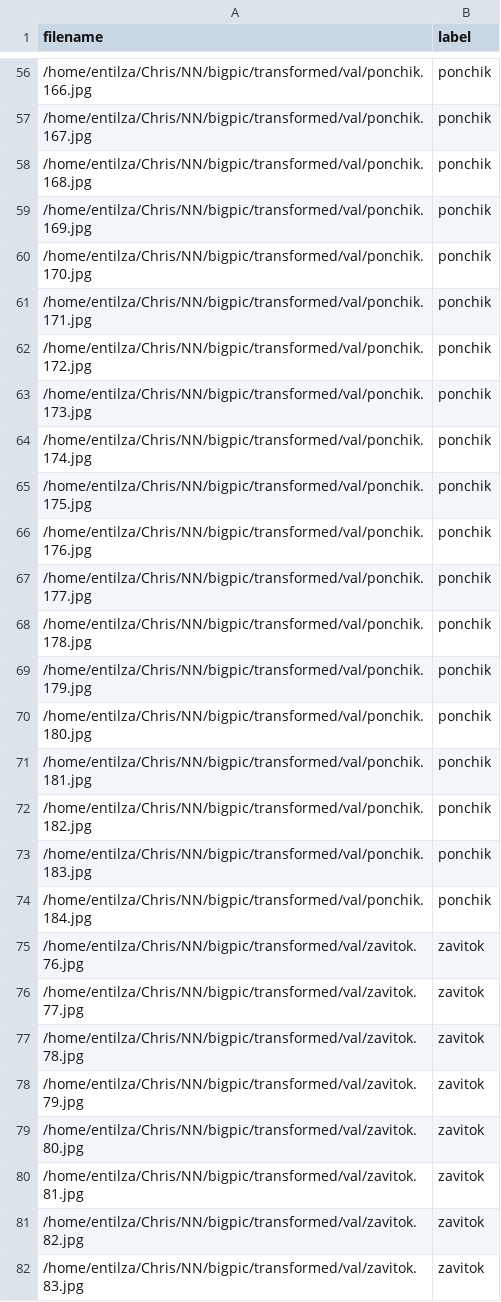
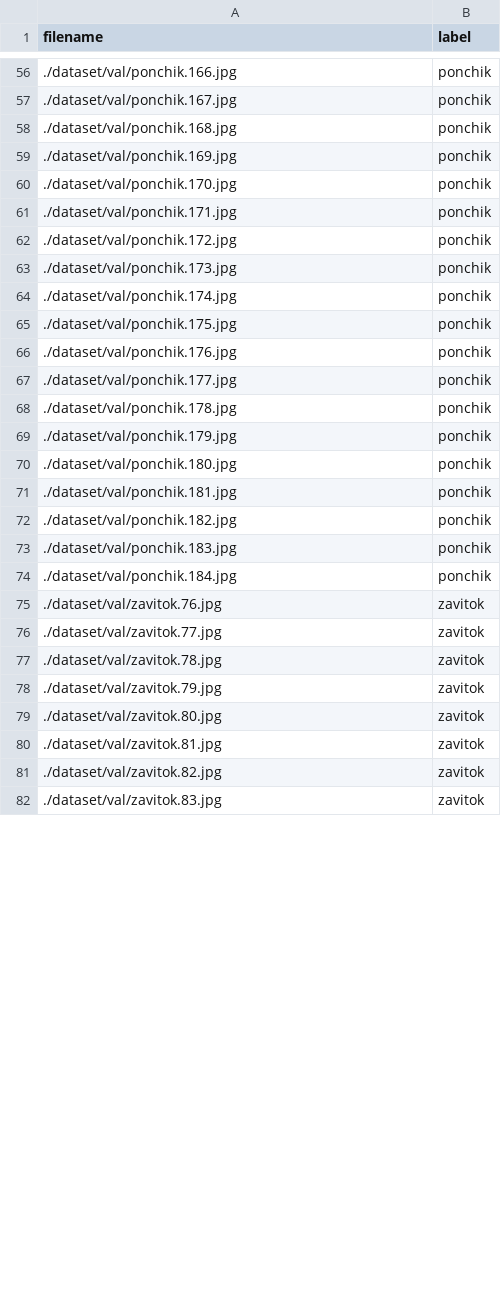
Before and after one commit to Christina174/cnn-bakery-products, a CSV file: dataset/val.csv, drawn as a sheet; only a part is shown, gaps mark what is left out; the diff covers the shown part only.

```diff
--- a/dataset/val.csv
+++ b/dataset/val.csv
@@ -56,27 +56,27 @@ filename,label
-/home/entilza/Chris/NN/bigpic/transformed/val/ponchik.166.jpg,ponchik
-/home/entilza/Chris/NN/bigpic/transformed/val/ponchik.167.jpg,ponchik
-/home/entilza/Chris/NN/bigpic/transformed/val/ponchik.168.jpg,ponchik
-/home/entilza/Chris/NN/bigpic/transformed/val/ponchik.169.jpg,ponchik
-/home/entilza/Chris/NN/bigpic/transformed/val/ponchik.170.jpg,ponchik
-/home/entilza/Chris/NN/bigpic/transformed/val/ponchik.171.jpg,ponchik
-/home/entilza/Chris/NN/bigpic/transformed/val/ponchik.172.jpg,ponchik
-/home/entilza/Chris/NN/bigpic/transformed/val/ponchik.173.jpg,ponchik
-/home/entilza/Chris/NN/bigpic/transformed/val/ponchik.174.jpg,ponchik
-/home/entilza/Chris/NN/bigpic/transformed/val/ponchik.175.jpg,ponchik
-/home/entilza/Chris/NN/bigpic/transformed/val/ponchik.176.jpg,ponchik
-/home/entilza/Chris/NN/bigpic/transformed/val/ponchik.177.jpg,ponchik
-/home/entilza/Chris/NN/bigpic/transformed/val/ponchik.178.jpg,ponchik
-/home/entilza/Chris/NN/bigpic/transformed/val/ponchik.179.jpg,ponchik
-/home/entilza/Chris/NN/bigpic/transformed/val/ponchik.180.jpg,ponchik
-/home/entilza/Chris/NN/bigpic/transformed/val/ponchik.181.jpg,ponchik
-/home/entilza/Chris/NN/bigpic/transformed/val/ponchik.182.jpg,ponchik
-/home/entilza/Chris/NN/bigpic/transformed/val/ponchik.183.jpg,ponchik
-/home/entilza/Chris/NN/bigpic/transformed/val/ponchik.184.jpg,ponchik
-/home/entilza/Chris/NN/bigpic/transformed/val/zavitok.76.jpg,zavitok
-/home/entilza/Chris/NN/bigpic/transformed/val/zavitok.77.jpg,zavitok
-/home/entilza/Chris/NN/bigpic/transformed/val/zavitok.78.jpg,zavitok
-/home/entilza/Chris/NN/bigpic/transformed/val/zavitok.79.jpg,zavitok
-/home/entilza/Chris/NN/bigpic/transformed/val/zavitok.80.jpg,zavitok
-/home/entilza/Chris/NN/bigpic/transformed/val/zavitok.81.jpg,zavitok
-/home/entilza/Chris/NN/bigpic/transformed/val/zavitok.82.jpg,zavitok
-/home/entilza/Chris/NN/bigpic/transformed/val/zavitok.83.jpg,zavitok
+./dataset/val/ponchik.166.jpg,ponchik
+./dataset/val/ponchik.167.jpg,ponchik
+./dataset/val/ponchik.168.jpg,ponchik
+./dataset/val/ponchik.169.jpg,ponchik
+./dataset/val/ponchik.170.jpg,ponchik
+./dataset/val/ponchik.171.jpg,ponchik
+./dataset/val/ponchik.172.jpg,ponchik
+./dataset/val/ponchik.173.jpg,ponchik
+./dataset/val/ponchik.174.jpg,ponchik
+./dataset/val/ponchik.175.jpg,ponchik
+./dataset/val/ponchik.176.jpg,ponchik
+./dataset/val/ponchik.177.jpg,ponchik
+./dataset/val/ponchik.178.jpg,ponchik
+./dataset/val/ponchik.179.jpg,ponchik
+./dataset/val/ponchik.180.jpg,ponchik
+./dataset/val/ponchik.181.jpg,ponchik
+./dataset/val/ponchik.182.jpg,ponchik
+./dataset/val/ponchik.183.jpg,ponchik
+./dataset/val/ponchik.184.jpg,ponchik
+./dataset/val/zavitok.76.jpg,zavitok
+./dataset/val/zavitok.77.jpg,zavitok
+./dataset/val/zavitok.78.jpg,zavitok
+./dataset/val/zavitok.79.jpg,zavitok
+./dataset/val/zavitok.80.jpg,zavitok
+./dataset/val/zavitok.81.jpg,zavitok
+./dataset/val/zavitok.82.jpg,zavitok
+./dataset/val/zavitok.83.jpg,zavitok
```
Also changed, not shown: 56 edited cells elsewhere in this file, dataset/test.csv, 5 other files.
